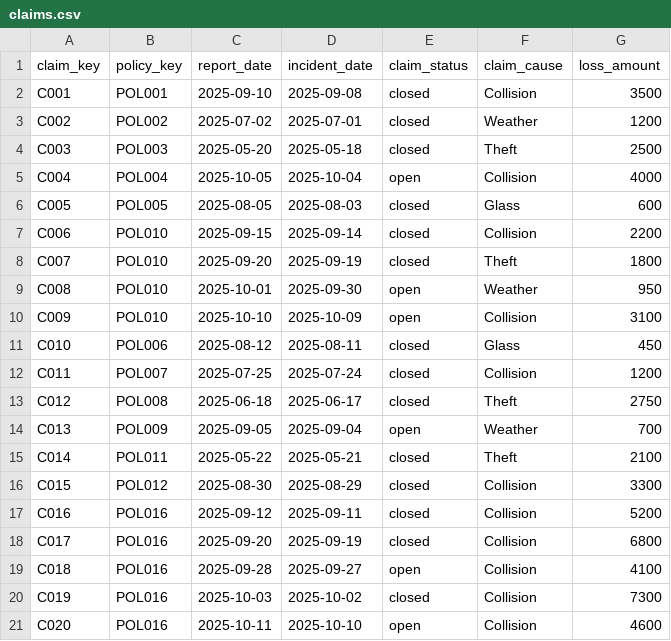
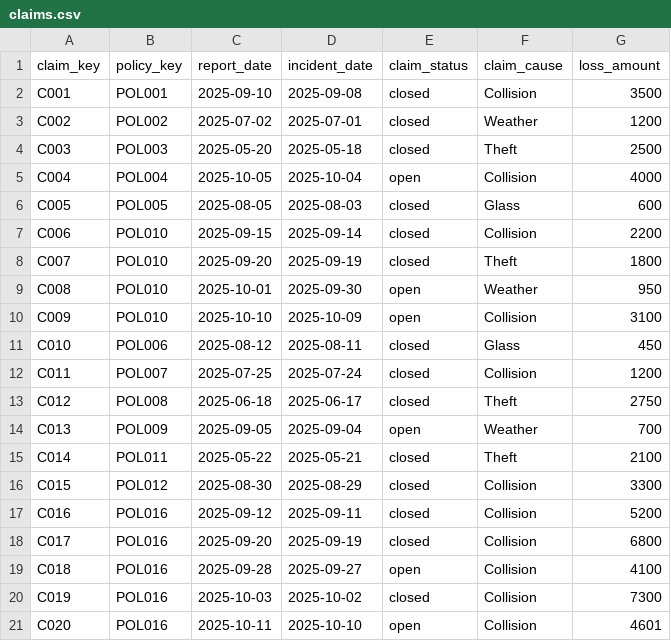
Before and after one commit to kbrock91/insurance-dbt-project, a CSV file: seeds/claims.csv, drawn as a sheet.

Commit message:
claims update

```diff
--- a/seeds/claims.csv
+++ b/seeds/claims.csv
@@ -20,2 +20,2 @@ C018,POL016,2025-09-28,2025-09-27,open,Collision,4100
 C019,POL016,2025-10-03,2025-10-02,closed,Collision,7300
-C020,POL016,2025-10-11,2025-10-10,open,Collision,4600
+C020,POL016,2025-10-11,2025-10-10,open,Collision,4601
```
